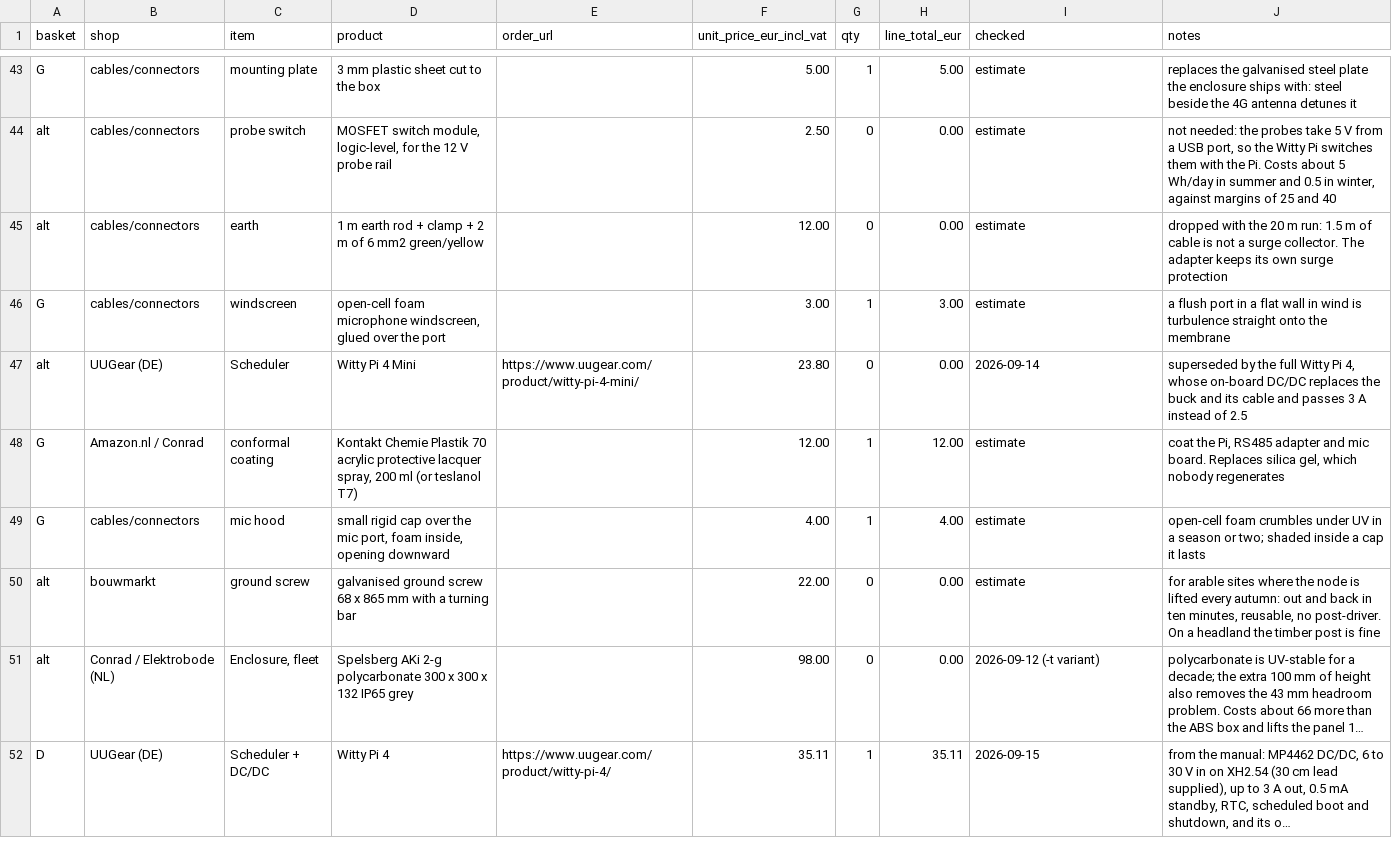
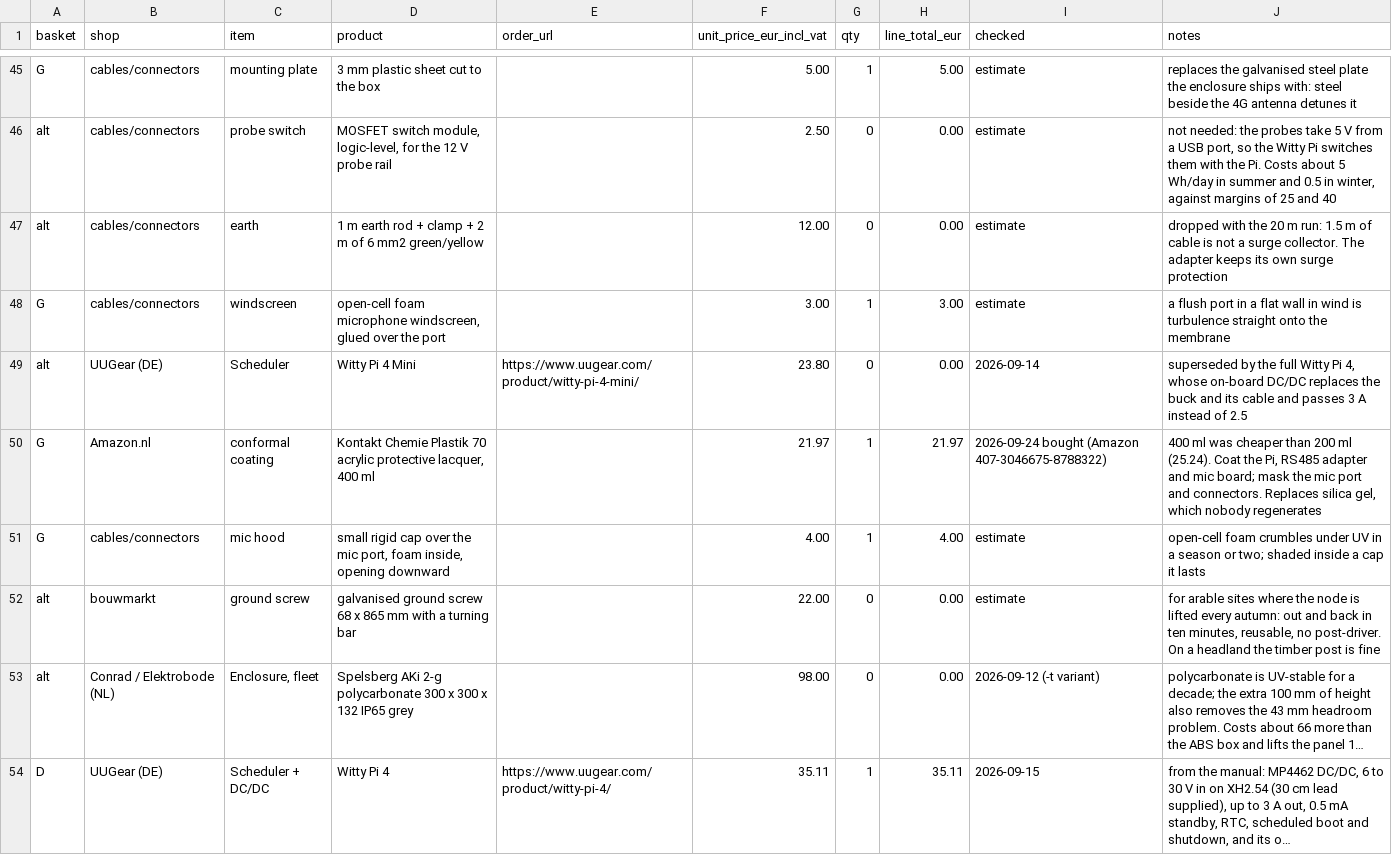
Before and after one commit to oncra/life, a CSV file: kit/order-list.csv, drawn as a sheet; only a part is shown, gaps mark what is left out; long unchanged cells end in …; the diff covers the shown part only.

Commit message:
Node 1: record what was actually bought and where
The order list now carries the real suppliers and prices for node 1:
Kiwi Electronics for the computer, RS485 adapter, card and small parts
(the Pi 4 2 GB was sold out everywhere that ships the same day, so node 1
has a 4 GB), DigiKey for the probes, Amazon.nl for the bench supply, USB-C
meter, microphones and consumables, and AliExpress for the ePTFE membrane,
which no European shop sells singly. New ledger kit/node-1-purchases.csv
lists every order with its number and status, including the cancelled
Berrybase order. Kit page table and total follow (820 as bought, about
800 for the same node with the 2 GB Pi and two probes).

```diff
--- a/kit/order-list.csv
+++ b/kit/order-list.csv
@@ -47,3 +49,3 @@ G,cables/connectors,windscreen,"open-cell foam microphone windscreen, glued over
 alt,UUGear (DE),Scheduler,Witty Pi 4 Mini,https://www.uugear.com/product/witty-pi-4-mini/,23.80,0,0.00,2026-09-14,"superseded by the full Witty Pi 4, whose on-board DC/DC replaces the buck and its cable and passes 3 A instead of 2.5"
-G,Amazon.nl / Conrad,conformal coating,"Kontakt Chemie Plastik 70 acrylic protective lacquer spray, 200 ml (or teslanol T7)",,12.00,1,12.00,estimate,"coat the Pi, RS485 adapter and mic board. Replaces silica gel, which nobody regenerates"
+G,Amazon.nl,conformal coating,"Kontakt Chemie Plastik 70 acrylic protective lacquer, 400 ml",,21.97,1,21.97,2026-09-24 bought (Amazon 407-3046675-8788322),"400 ml was cheaper than 200 ml (25.24). Coat the Pi, RS485 adapter and mic board; mask the mic port and connectors. Replaces silica gel, which nobody regenerates"
 G,cables/connectors,mic hood,"small rigid cap over the mic port, foam inside, opening downward",,4.00,1,4.00,estimate,open-cell foam crumbles under UV in a season or two; shaded inside a cap it lasts
```
Also changed, not shown: 8 added rows, 6 removed rows and 40 edited cells elsewhere in this file, 3 other files.
